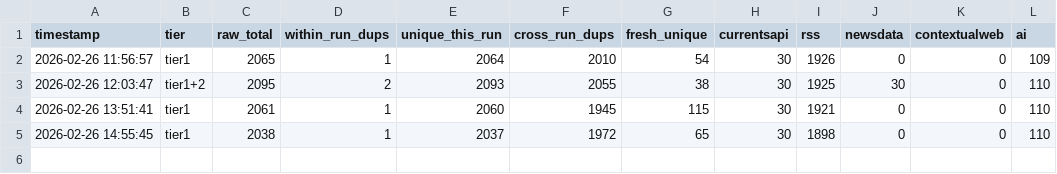
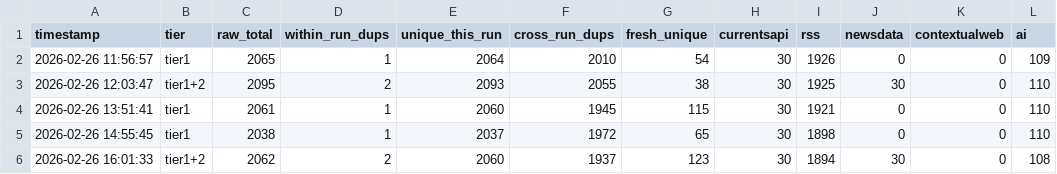
Before and after one commit to AnnanthAvinash/Headlinr, a CSV file: logs/run_metrics.csv, drawn as a sheet; the diff names each change by its address in the sheet, - before the commit and + after, or states it on an @@ line.

```diff
--- a/logs/run_metrics.csv
+++ b/logs/run_metrics.csv
+row 6: 2026-02-26 16:01:33 | tier1+2 | 2062 | 2 | 2060 | 1937 | 123 | 30 | 1894 | 30 | 0 | 108
```
